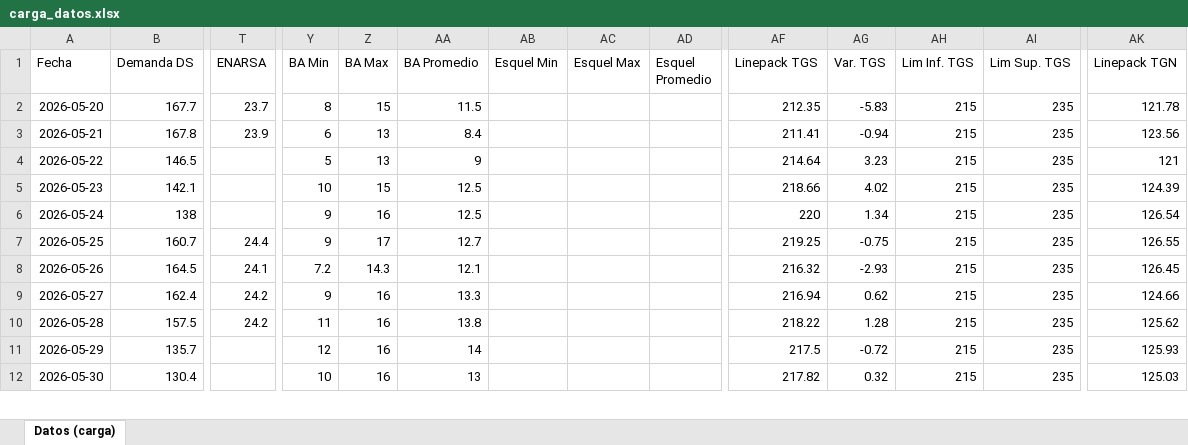
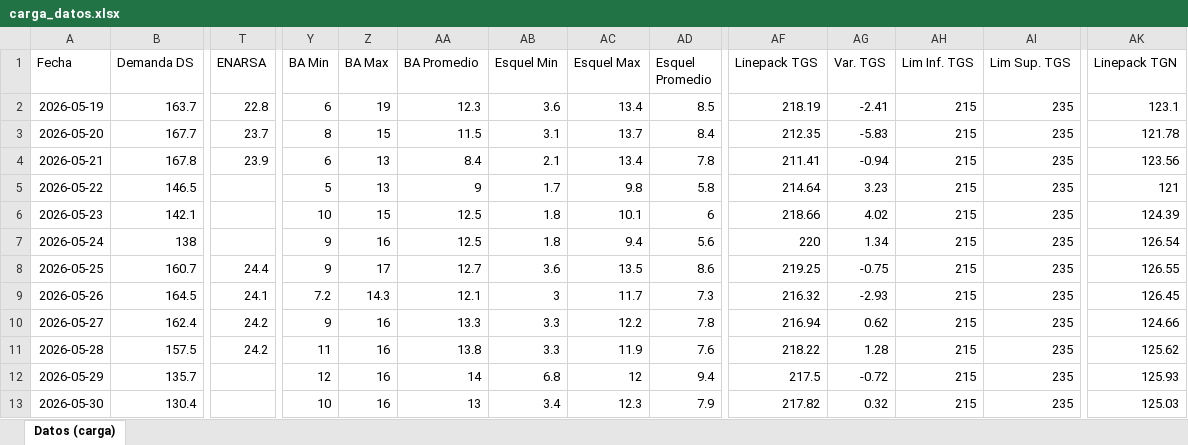
Before and after one commit to mpodeley/estado-del-sistema, an Excel workbook: data/carga_datos.xlsx, sheet Datos (carga), drawn as a sheet; only a part is shown, gaps mark what is left out; values as stored, in another font and other column widths than the file's, no borders; addresses are those after the commit; rows hold the shown columns only; the diff covers the shown part only; the diff names each change by its address in the sheet, - before the commit and + after, or states it on an @@ line.

```diff
--- a/data/carga_datos.xlsx (sheet Datos (carga))
+++ b/data/carga_datos.xlsx (sheet Datos (carga))
+row 2: 2026-05-19 | 163.7 | 22.8 | 6 | 19 | 12.3 | 3.6 | 13.4 | 8.5 | 218.19 | -2.41 | 215 | 235 | 123.1
-AB3 (Esquel Min): (empty)
+AB3 (Esquel Min): 3.1
-AC3 (Esquel Max): (empty)
+AC3 (Esquel Max): 13.7
-AD3 (Esquel Promedio): (empty)
+AD3 (Esquel Promedio): 8.4
-AB4 (Esquel Min): (empty)
+AB4 (Esquel Min): 2.1
-AC4 (Esquel Max): (empty)
+AC4 (Esquel Max): 13.4
-AD4 (Esquel Promedio): (empty)
+AD4 (Esquel Promedio): 7.8
-AB5 (Esquel Min): (empty)
+AB5 (Esquel Min): 1.7
-AC5 (Esquel Max): (empty)
+AC5 (Esquel Max): 9.8
-AD5 (Esquel Promedio): (empty)
+AD5 (Esquel Promedio): 5.8
-AB6:AB7 (Esquel Min): (empty)
+AB6:AB7 (Esquel Min): 1.8
-AC6 (Esquel Max): (empty)
+AC6 (Esquel Max): 10.1
-AD6 (Esquel Promedio): (empty)
+AD6 (Esquel Promedio): 6
-AC7 (Esquel Max): (empty)
+AC7 (Esquel Max): 9.4
-AD7 (Esquel Promedio): (empty)
+AD7 (Esquel Promedio): 5.6
-AB8 (Esquel Min): (empty)
+AB8 (Esquel Min): 3.6
-AC8 (Esquel Max): (empty)
+AC8 (Esquel Max): 13.5
-AD8 (Esquel Promedio): (empty)
+AD8 (Esquel Promedio): 8.6
-AB9 (Esquel Min): (empty)
+AB9 (Esquel Min): 3
-AC9 (Esquel Max): (empty)
+AC9 (Esquel Max): 11.7
-AD9 (Esquel Promedio): (empty)
+AD9 (Esquel Promedio): 7.3
-AB10:AB11 (Esquel Min): (empty)
+AB10:AB11 (Esquel Min): 3.3
-AC10 (Esquel Max): (empty)
+AC10 (Esquel Max): 12.2
-AD10 (Esquel Promedio): (empty)
+AD10 (Esquel Promedio): 7.8
-AC11 (Esquel Max): (empty)
+AC11 (Esquel Max): 11.9
-AD11 (Esquel Promedio): (empty)
+AD11 (Esquel Promedio): 7.6
-AB12 (Esquel Min): (empty)
+AB12 (Esquel Min): 6.8
-AC12 (Esquel Max): (empty)
+AC12 (Esquel Max): 12
-AD12 (Esquel Promedio): (empty)
+AD12 (Esquel Promedio): 9.4
-AB13 (Esquel Min): (empty)
+AB13 (Esquel Min): 3.4
-AC13 (Esquel Max): (empty)
+AC13 (Esquel Max): 12.3
-AD13 (Esquel Promedio): (empty)
+AD13 (Esquel Promedio): 7.9
```
Also changed, not shown: 1 removed row and 178 edited cells elsewhere in this sheet, 37 other files.
